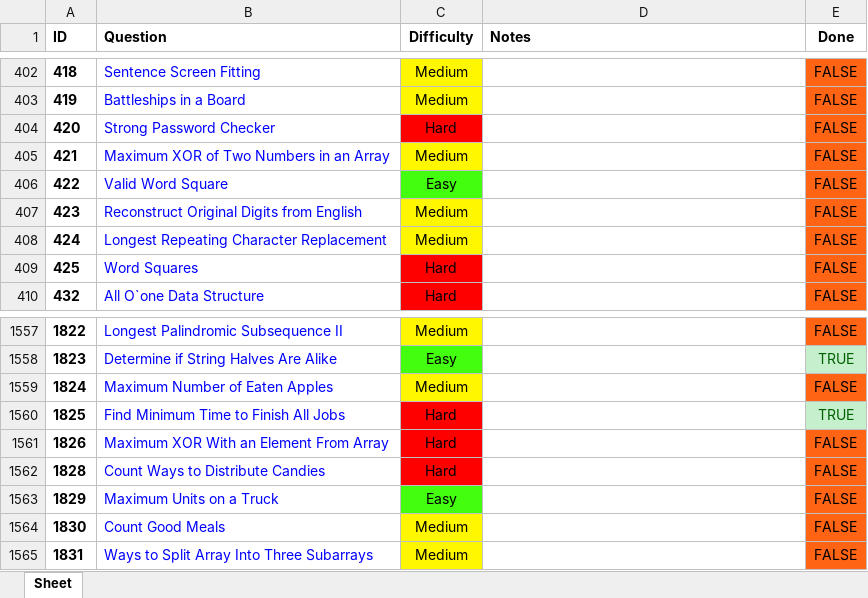
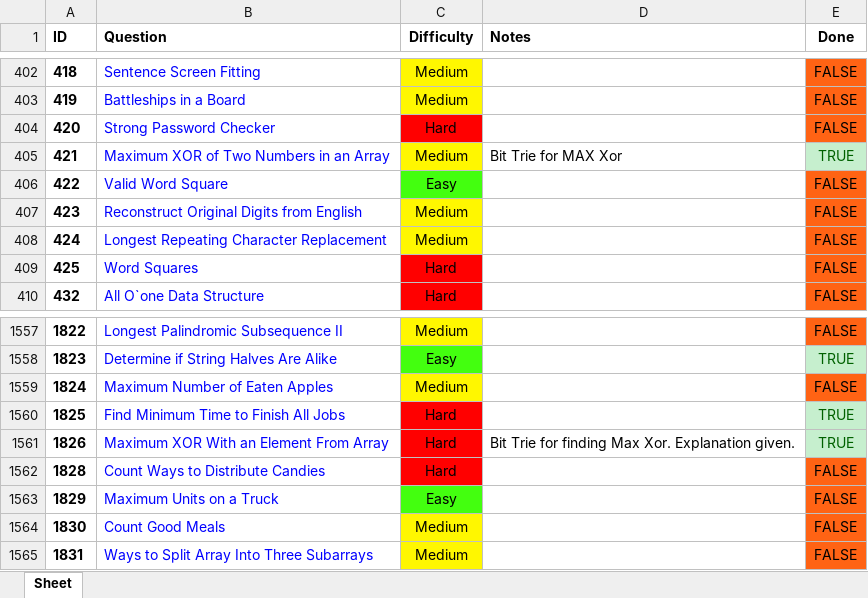
Before and after one commit to RohanTrix/Competitive-Practice, an Excel workbook: DOCS/Leetcode_FULL.xlsx, sheet Sheet, drawn as a sheet; only a part is shown, gaps mark what is left out; values as stored, in another font and other column widths than the file's, no borders; the diff names each change by its address in the sheet, - before the commit and + after, or states it on an @@ line.

```diff
--- a/DOCS/Leetcode_FULL.xlsx (sheet Sheet)
+++ b/DOCS/Leetcode_FULL.xlsx (sheet Sheet)
-D405 (Notes): (empty)
+D405 (Notes): Bit Trie for MAX Xor
-E405 (Done): FALSE
+E405 (Done): TRUE
@@ E405 fill: #FF6314 → #C6EFCE, text colour: black → #006100 @@
-D1561 (Notes): (empty)
+D1561 (Notes): Bit Trie for finding Max Xor. Explanation given.
-E1561 (Done): FALSE
+E1561 (Done): TRUE
@@ E1561 fill: #FF6314 → #C6EFCE, text colour: black → #006100 @@
```
Also changed, not shown: 6 other files.
